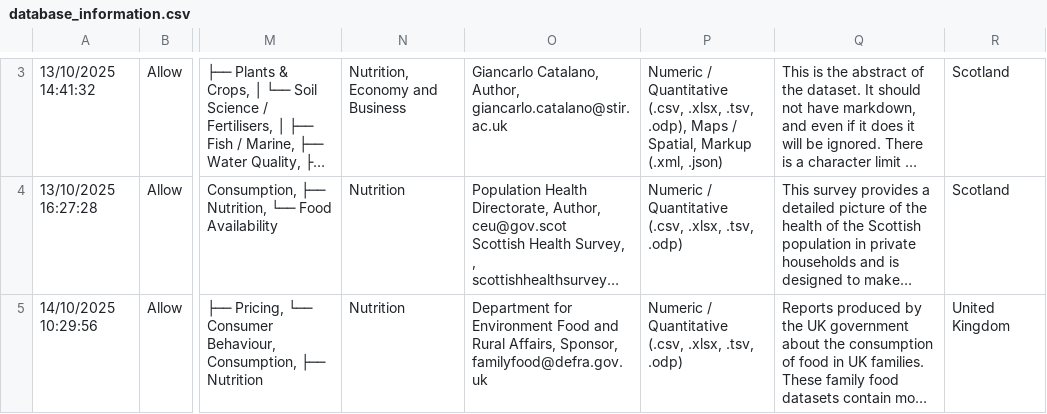
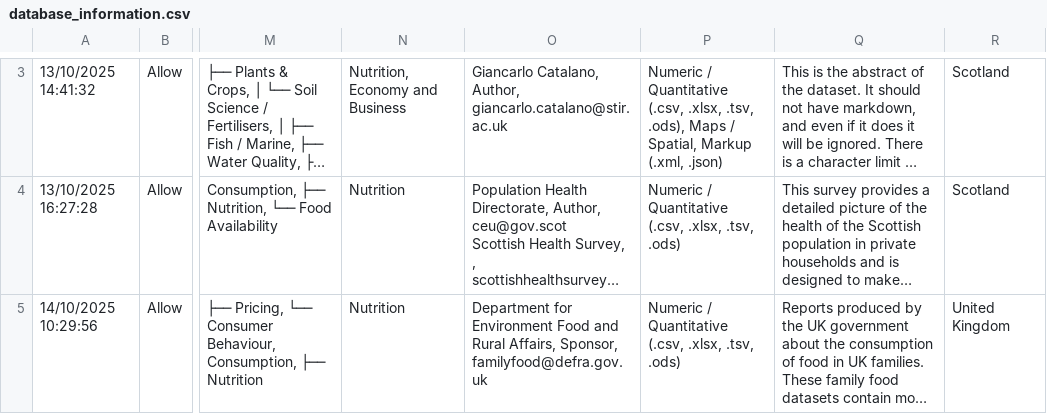
Before and after one commit to scaf-dataset-aggregator/browse, a CSV file: database_information.csv, drawn as a sheet; only a part is shown, gaps mark what is left out; long unchanged cells end in …; the diff covers the shown part only; the diff names each change by its address in the sheet, - before the commit and + after, or states it on an @@ line.

```diff
--- a/database_information.csv
+++ b/database_information.csv
-P3: ….xlsx, .tsv, .odp), Maps /…
+P3: ….xlsx, .tsv, .ods), Maps /…
-P4:P5: ….xlsx, .tsv, .odp)
+P4:P5: ….xlsx, .tsv, .ods)
```
Also changed, not shown: 1 added row, 1 removed row and 2 edited cells elsewhere in this file, 6 other files.
